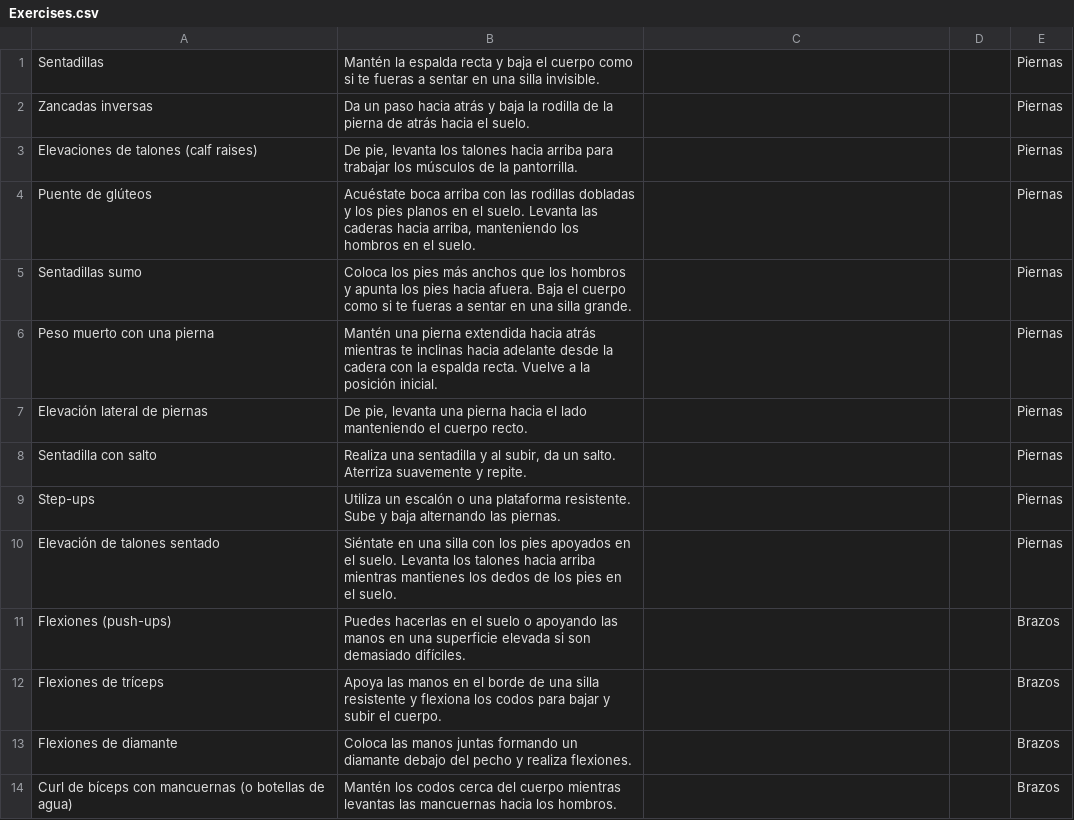
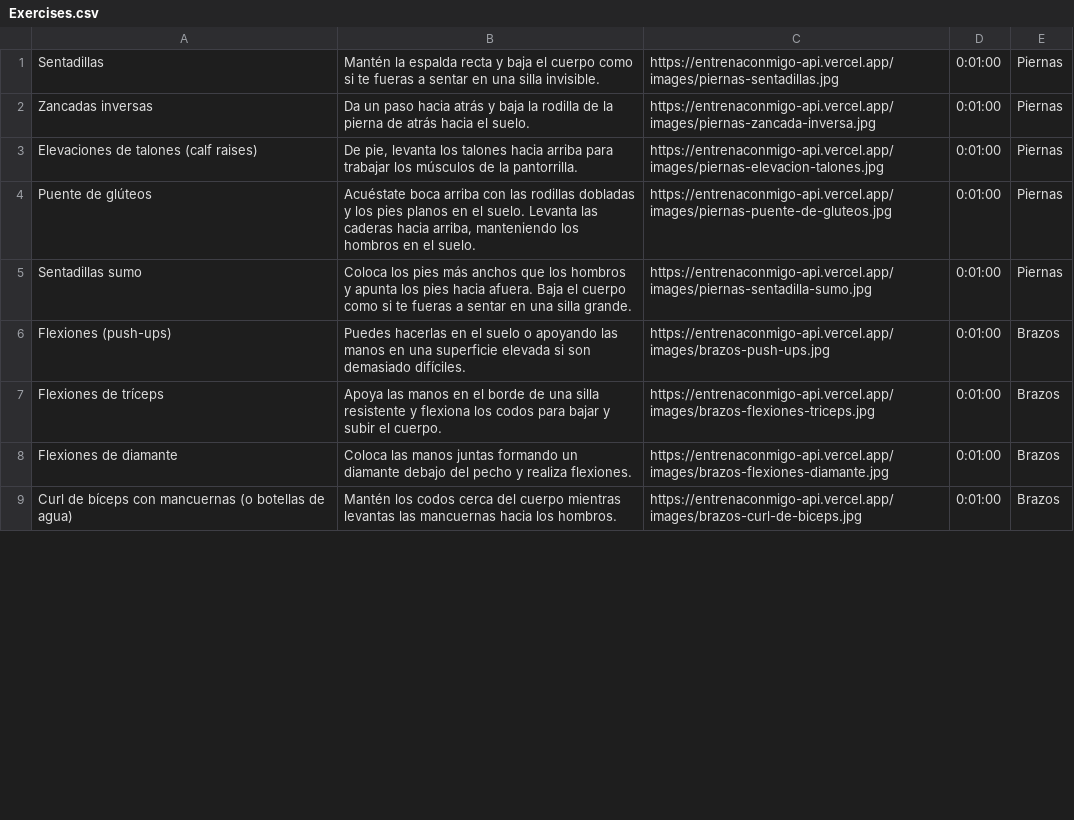
Before and after one commit to byZhetta/s14-33-php, a CSV file: backend/database/seeders/CSVs/Exercises.csv, drawn as a sheet; only a part is shown; the diff covers the shown part only.

Commit message:
feat: exercises data

```diff
--- a/backend/database/seeders/CSVs/Exercises.csv
+++ b/backend/database/seeders/CSVs/Exercises.csv
@@ -1,14 +1,9 @@
-Sentadillas;Mantén la espalda recta y baja el cuerpo como si te fueras a sentar en una silla invisible.;;;Piernas
-Zancadas inversas;Da un paso hacia atrás y baja la rodilla de la pierna de atrás hacia el suelo.;;;Piernas
-Elevaciones de talones (calf raises);De pie, levanta los talones hacia arriba para trabajar los músculos de la pantorrilla.;;;Piernas
-Puente de glúteos;Acuéstate boca arriba con las rodillas dobladas y los pies planos en el suelo. Levanta las caderas hacia arriba, manteniendo los hombros en el suelo.;;;Piernas
-Sentadillas sumo;Coloca los pies más anchos que los hombros y apunta los pies hacia afuera. Baja el cuerpo como si te fueras a sentar en una silla grande.;;;Piernas
-Peso muerto con una pierna;Mantén una pierna extendida hacia atrás mientras te inclinas hacia adelante desde la cadera con la espalda recta. Vuelve a la posición inicial.;;;Piernas
-Elevación lateral de piernas;De pie, levanta una pierna hacia el lado manteniendo el cuerpo recto.;;;Piernas
-Sentadilla con salto;Realiza una sentadilla y al subir, da un salto. Aterriza suavemente y repite.;;;Piernas
-Step-ups;Utiliza un escalón o una plataforma resistente. Sube y baja alternando las piernas.;;;Piernas
-Elevación de talones sentado;Siéntate en una silla con los pies apoyados en el suelo. Levanta los talones hacia arriba mientras mantienes los dedos de los pies en el suelo.;;;Piernas
-Flexiones (push-ups);Puedes hacerlas en el suelo o apoyando las manos en una superficie elevada si son demasiado difíciles. ;;;Brazos
-Flexiones de tríceps;Apoya las manos en el borde de una silla resistente y flexiona los codos para bajar y subir el cuerpo.;;;Brazos
-Flexiones de diamante;Coloca las manos juntas formando un diamante debajo del pecho y realiza flexiones.;;;Brazos
-Curl de bíceps con mancuernas (o botellas de agua);Mantén los codos cerca del cuerpo mientras levantas las mancuernas hacia los hombros.;;;Brazos
+Sentadillas;Mantén la espalda recta y baja el cuerpo como si te fueras a sentar en una silla invisible.;https://entrenaconmigo-api.vercel.app/images/piernas-sentadillas.jpg;0:01:00;Piernas
+Zancadas inversas;Da un paso hacia atrás y baja la rodilla de la pierna de atrás hacia el suelo.;https://entrenaconmigo-api.vercel.app/images/piernas-zancada-inversa.jpg;0:01:00;Piernas
+Elevaciones de talones (calf raises);De pie, levanta los talones hacia arriba para trabajar los músculos de la pantorrilla.;https://entrenaconmigo-api.vercel.app/images/piernas-elevacion-talones.jpg;0:01:00;Piernas
+Puente de glúteos;Acuéstate boca arriba con las rodillas dobladas y los pies planos en el suelo. Levanta las caderas hacia arriba, manteniendo los hombros en el suelo.;https://entrenaconmigo-api.vercel.app/images/piernas-puente-de-gluteos.jpg;0:01:00;Piernas
+Sentadillas sumo;Coloca los pies más anchos que los hombros y apunta los pies hacia afuera. Baja el cuerpo como si te fueras a sentar en una silla grande.;https://entrenaconmigo-api.vercel.app/images/piernas-sentadilla-sumo.jpg;0:01:00;Piernas
+Flexiones (push-ups);Puedes hacerlas en el suelo o apoyando las manos en una superficie elevada si son demasiado difíciles.;https://entrenaconmigo-api.vercel.app/images/brazos-push-ups.jpg;0:01:00;Brazos
+Flexiones de tríceps;Apoya las manos en el borde de una silla resistente y flexiona los codos para bajar y subir el cuerpo.;https://entrenaconmigo-api.vercel.app/images/brazos-flexiones-triceps.jpg;0:01:00;Brazos
+Flexiones de diamante;Coloca las manos juntas formando un diamante debajo del pecho y realiza flexiones.;https://entrenaconmigo-api.vercel.app/images/brazos-flexiones-diamante.jpg;0:01:00;Brazos
+Curl de bíceps con mancuernas (o botellas de agua);Mantén los codos cerca del cuerpo mientras levantas las mancuernas hacia los hombros.;https://entrenaconmigo-api.vercel.app/images/brazos-curl-de-biceps.jpg;0:01:00;Brazos
```
Also changed, not shown: 20 added rows, 9 removed rows and 12 edited cells elsewhere in this file, 1 other file.
